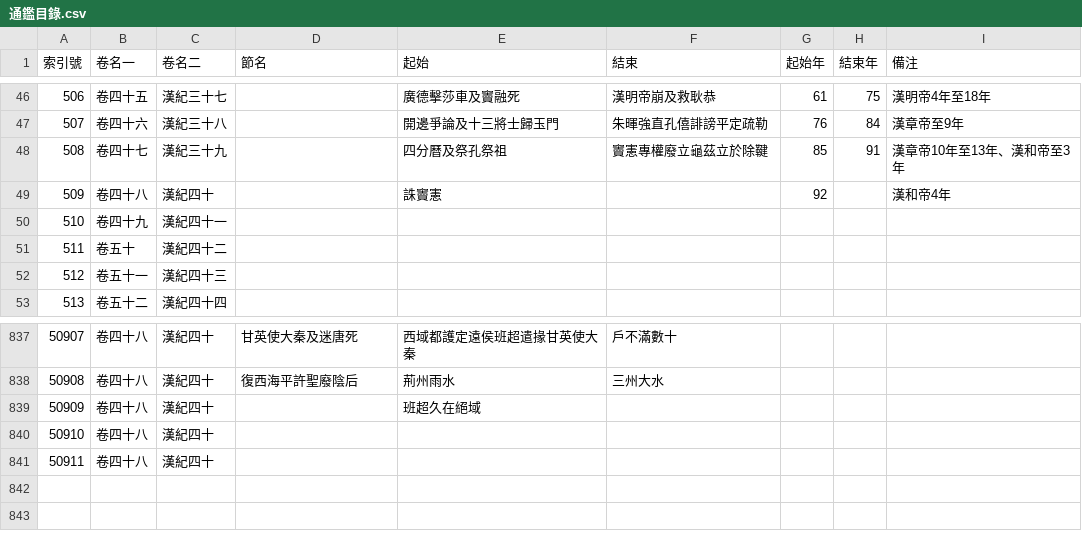
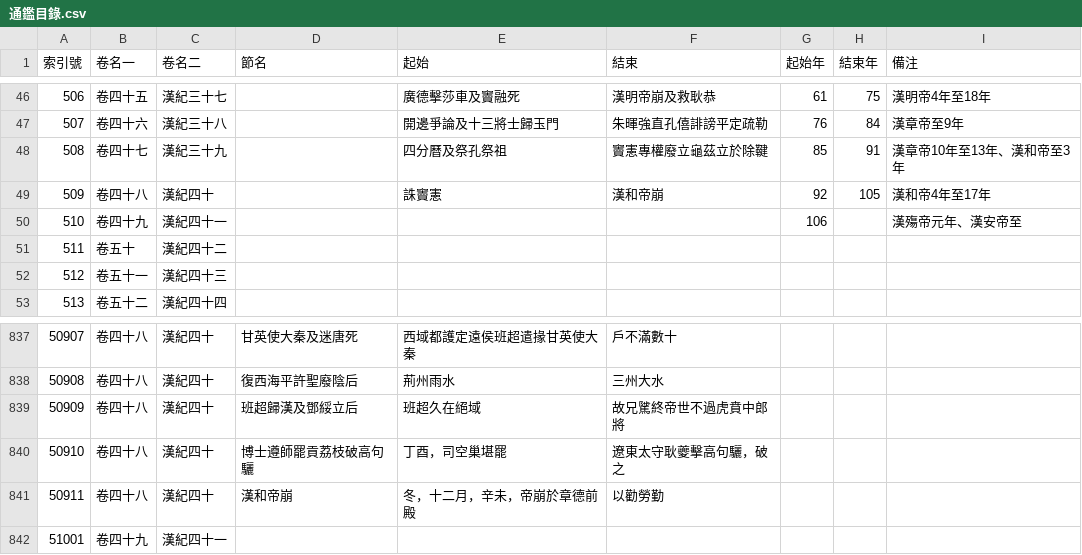
Before and after one commit to gintian/zizhitongjian, a CSV file: 1_主要數據/通鑑目錄.csv, drawn as a sheet; only a part is shown, gaps mark what is left out.

```diff
--- a/1_主要數據/通鑑目錄.csv
+++ b/1_主要數據/通鑑目錄.csv
@@ -48,4 +48,4 @@
 508,卷四十七,漢紀三十九,,四分曆及祭孔祭祖,竇憲專權廢立龜茲立於除鞬,85,91,漢章帝10年至13年、漢和帝至3年
-509,卷四十八,漢紀四十,,誅竇憲,,92,,漢和帝4年
-510,卷四十九,漢紀四十一,,,,,,
+509,卷四十八,漢紀四十,,誅竇憲,漢和帝崩,92,105,漢和帝4年至17年
+510,卷四十九,漢紀四十一,,,,106,,漢殤帝元年、漢安帝至
 511,卷五十,漢紀四十二,,,,,,
@@ -838,4 +838,5 @@
 50908,卷四十八,漢紀四十,復西海平許聖廢陰后,荊州雨水,三州大水,,,
-50909,卷四十八,漢紀四十,,班超久在絕域,,,,
-50910,卷四十八,漢紀四十,,,,,,
-50911,卷四十八,漢紀四十,,,,,,
+50909,卷四十八,漢紀四十,班超歸漢及鄧綏立后,班超久在絕域,故兄騭終帝世不過虎賁中郎將,,,
+50910,卷四十八,漢紀四十,博士遵師罷貢荔枝破高句驪,丁酉，司空巢堪罷,遼東太守耿夔擊高句驪，破之,,,
+50911,卷四十八,漢紀四十,漢和帝崩,冬，十二月，辛未，帝崩於章德前殿,以勸勞勤,,,
+51001,卷四十九,漢紀四十一,,,,,,
```
Also changed, not shown: 1_主要數據/人物總表.csv, 1_主要數據/政權年代表/漢.csv, 8 other files.
